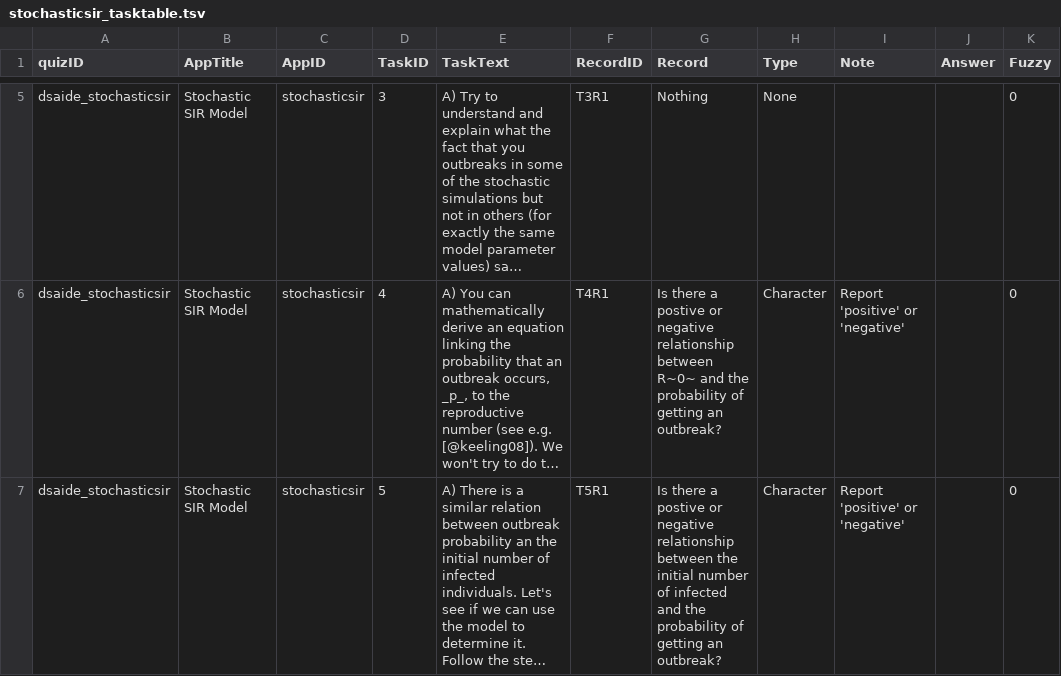
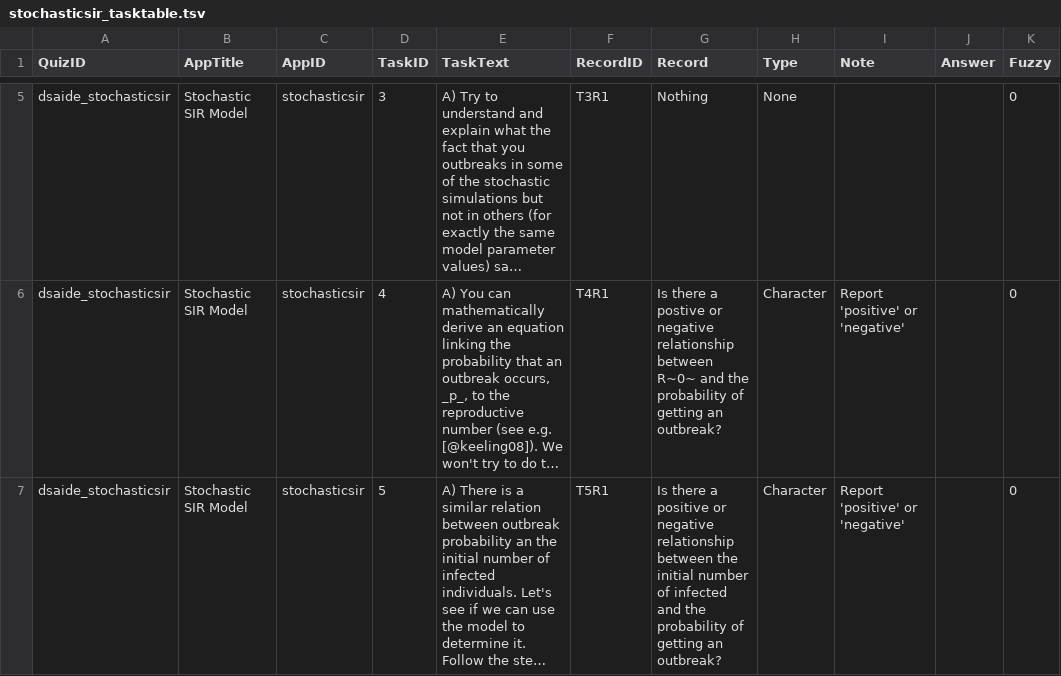
Before and after one commit to ahgroup/DSAIDE, a TSV file: inst/appinformation/stochasticsir_tasktable.tsv, drawn as a sheet; only a part is shown, gaps mark what is left out; long unchanged cells end in …; the diff names each change by its address in the sheet, - before the commit and + after, or states it on an @@ line.

Commit message:
SIR stochastic
the quizid still hadn't updated. It work this time. now the tsv is right.

```diff
--- a/inst/appinformation/stochasticsir_tasktable.tsv
+++ b/inst/appinformation/stochasticsir_tasktable.tsv
-A1: quizID
+A1: QuizID
-G7 (Record): …there a postive or negative…
+G7 (Record): …there a positive or negative…
```
Also changed, not shown: 1 other file.
